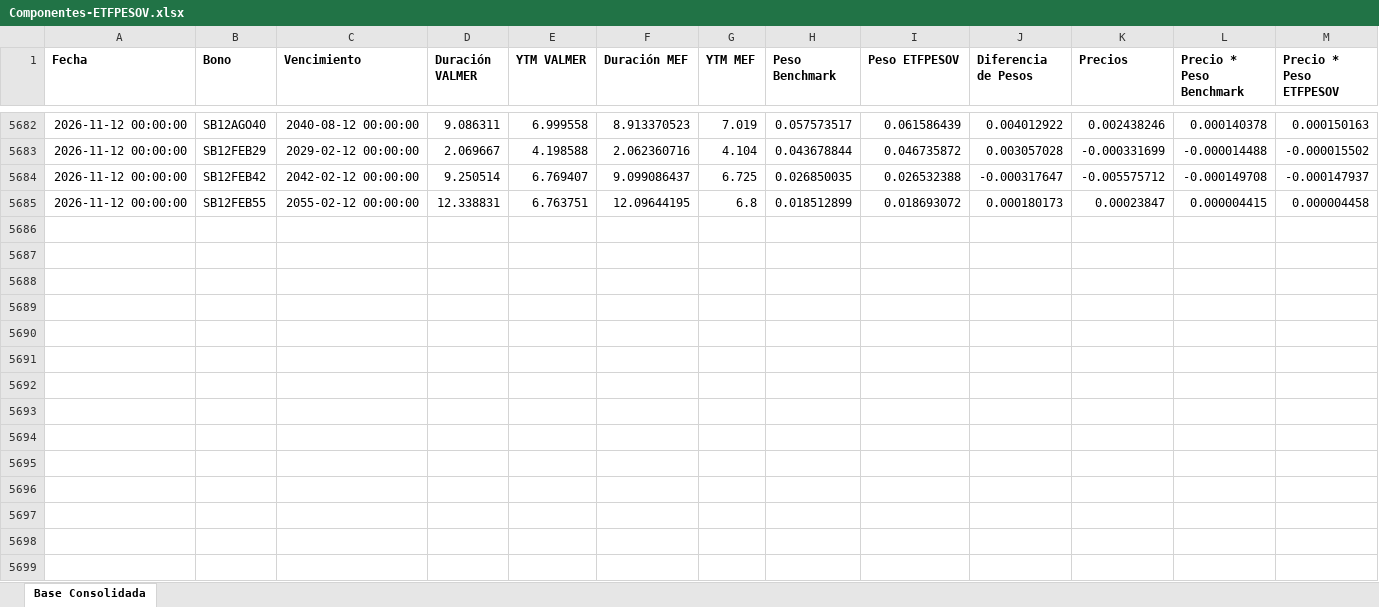
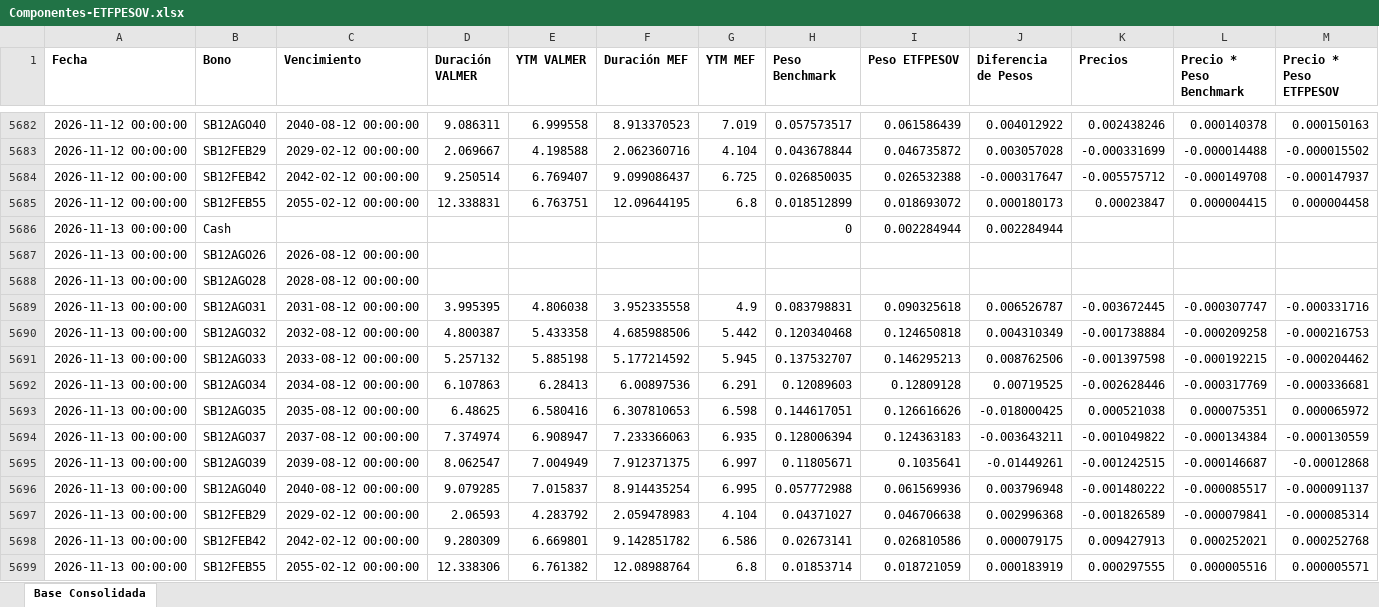
Before and after one commit to JoFRN26/Dashboards_EDAM, an Excel workbook: ETFPESOV/Bonos/Componentes-ETFPESOV.xlsx, sheet Base Consolidada, drawn as a sheet; only a part is shown, gaps mark what is left out; values as stored, in another font and other column widths than the file's, no borders; rows hold the shown columns only; the diff names each change by its address in the sheet, - before the commit and + after, or states it on an @@ line.

Commit message:
Actualizar Componentes-ETFPESOV.xlsx (16/11/2026 02:42)

```diff
--- a/ETFPESOV/Bonos/Componentes-ETFPESOV.xlsx (sheet Base Consolidada)
+++ b/ETFPESOV/Bonos/Componentes-ETFPESOV.xlsx (sheet Base Consolidada)
+row 5686: 2026-11-13 00:00:00 | Cash |  |  |  |  |  | 0 | 0.002284944 | 0.002284944
+row 5687: 2026-11-13 00:00:00 | SB12AGO26 | 2026-08-12 00:00:00
+row 5688: 2026-11-13 00:00:00 | SB12AGO28 | 2028-08-12 00:00:00
+row 5689: 2026-11-13 00:00:00 | SB12AGO31 | 2031-08-12 00:00:00 | 3.995395 | 4.806038 | 3.952335558 | 4.9 | 0.083798831 | 0.090325618 | 0.006526787 | -0.003672445 | -0.000307747 | -0.000331716
+row 5690: 2026-11-13 00:00:00 | SB12AGO32 | 2032-08-12 00:00:00 | 4.800387 | 5.433358 | 4.685988506 | 5.442 | 0.120340468 | 0.124650818 | 0.004310349 | -0.001738884 | -0.000209258 | -0.000216753
+row 5691: 2026-11-13 00:00:00 | SB12AGO33 | 2033-08-12 00:00:00 | 5.257132 | 5.885198 | 5.177214592 | 5.945 | 0.137532707 | 0.146295213 | 0.008762506 | -0.001397598 | -0.000192215 | -0.000204462
+row 5692: 2026-11-13 00:00:00 | SB12AGO34 | 2034-08-12 00:00:00 | 6.107863 | 6.28413 | 6.00897536 | 6.291 | 0.12089603 | 0.12809128 | 0.00719525 | -0.002628446 | -0.000317769 | -0.000336681
+row 5693: 2026-11-13 00:00:00 | SB12AGO35 | 2035-08-12 00:00:00 | 6.48625 | 6.580416 | 6.307810653 | 6.598 | 0.144617051 | 0.126616626 | -0.018000425 | 0.000521038 | 0.000075351 | 0.000065972
+row 5694: 2026-11-13 00:00:00 | SB12AGO37 | 2037-08-12 00:00:00 | 7.374974 | 6.908947 | 7.233366063 | 6.935 | 0.128006394 | 0.124363183 | -0.003643211 | -0.001049822 | -0.000134384 | -0.000130559
+row 5695: 2026-11-13 00:00:00 | SB12AGO39 | 2039-08-12 00:00:00 | 8.062547 | 7.004949 | 7.912371375 | 6.997 | 0.11805671 | 0.1035641 | -0.01449261 | -0.001242515 | -0.000146687 | -0.00012868
+row 5696: 2026-11-13 00:00:00 | SB12AGO40 | 2040-08-12 00:00:00 | 9.079285 | 7.015837 | 8.914435254 | 6.995 | 0.057772988 | 0.061569936 | 0.003796948 | -0.001480222 | -0.000085517 | -0.000091137
+row 5697: 2026-11-13 00:00:00 | SB12FEB29 | 2029-02-12 00:00:00 | 2.06593 | 4.283792 | 2.059478983 | 4.104 | 0.04371027 | 0.046706638 | 0.002996368 | -0.001826589 | -0.000079841 | -0.000085314
+row 5698: 2026-11-13 00:00:00 | SB12FEB42 | 2042-02-12 00:00:00 | 9.280309 | 6.669801 | 9.142851782 | 6.586 | 0.02673141 | 0.026810586 | 0.000079175 | 0.009427913 | 0.000252021 | 0.000252768
+row 5699: 2026-11-13 00:00:00 | SB12FEB55 | 2055-02-12 00:00:00 | 12.338306 | 6.761382 | 12.08988764 | 6.8 | 0.01853714 | 0.018721059 | 0.000183919 | 0.000297555 | 0.000005516 | 0.000005571
```
